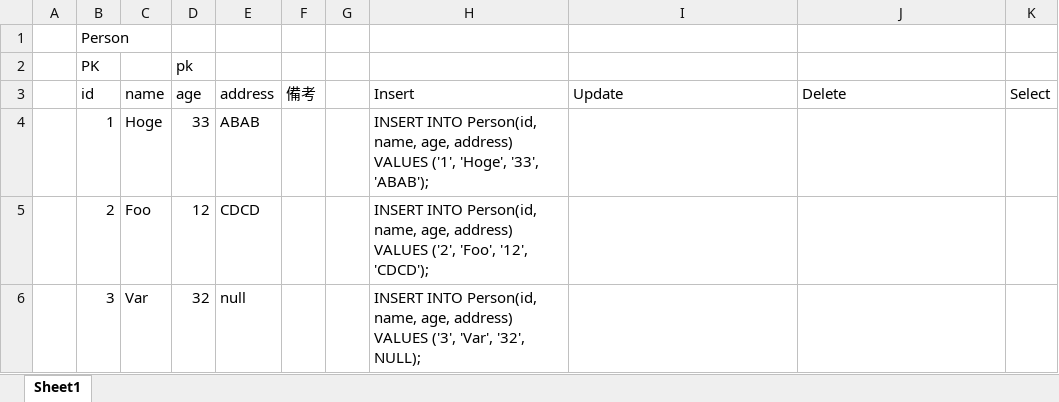
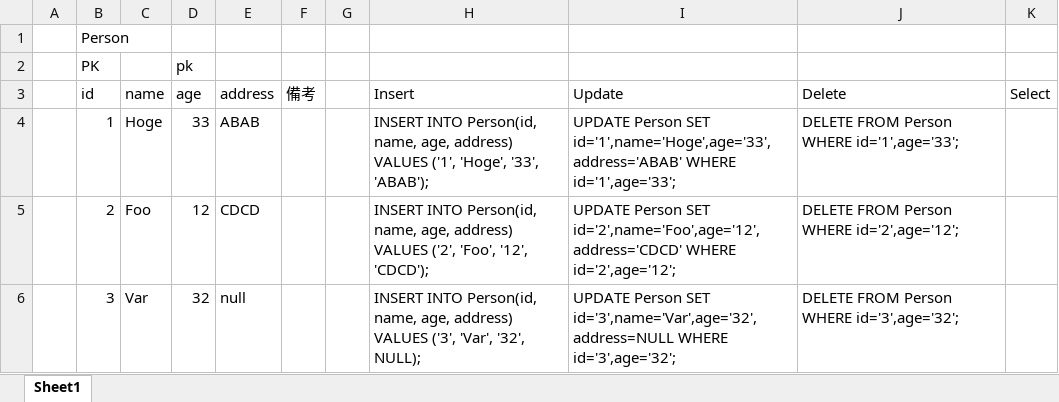
Before and after one commit to ta-kon/SQL-ExcelAddin, an Excel workbook: source/クエリ太郎.xlsm, sheet Sheet1, drawn as a sheet; values as stored, in another font and other column widths than the file's, no borders; the diff names each change by its address in the sheet, - before the commit and + after, or states it on an @@ line.

Commit message:
クエリ太郎のエクセルアドインの追加

```diff
--- a/source/クエリ太郎.xlsm (sheet Sheet1)
+++ b/source/クエリ太郎.xlsm (sheet Sheet1)
-I4 (Update): (empty)
+I4 (Update): UPDATE Person SET id='1',name='Hoge',age='33',address='ABAB' WHERE id='1',age='33';
-J4 (Delete): (empty)
+J4 (Delete): DELETE FROM Person WHERE id='1',age='33';
-I5 (Update): (empty)
+I5 (Update): UPDATE Person SET id='2',name='Foo',age='12',address='CDCD' WHERE id='2',age='12';
-J5 (Delete): (empty)
+J5 (Delete): DELETE FROM Person WHERE id='2',age='12';
-I6 (Update): (empty)
+I6 (Update): UPDATE Person SET id='3',name='Var',age='32',address=NULL WHERE id='3',age='32';
-J6 (Delete): (empty)
+J6 (Delete): DELETE FROM Person WHERE id='3',age='32';
```
Also changed, not shown: 7 other files.
